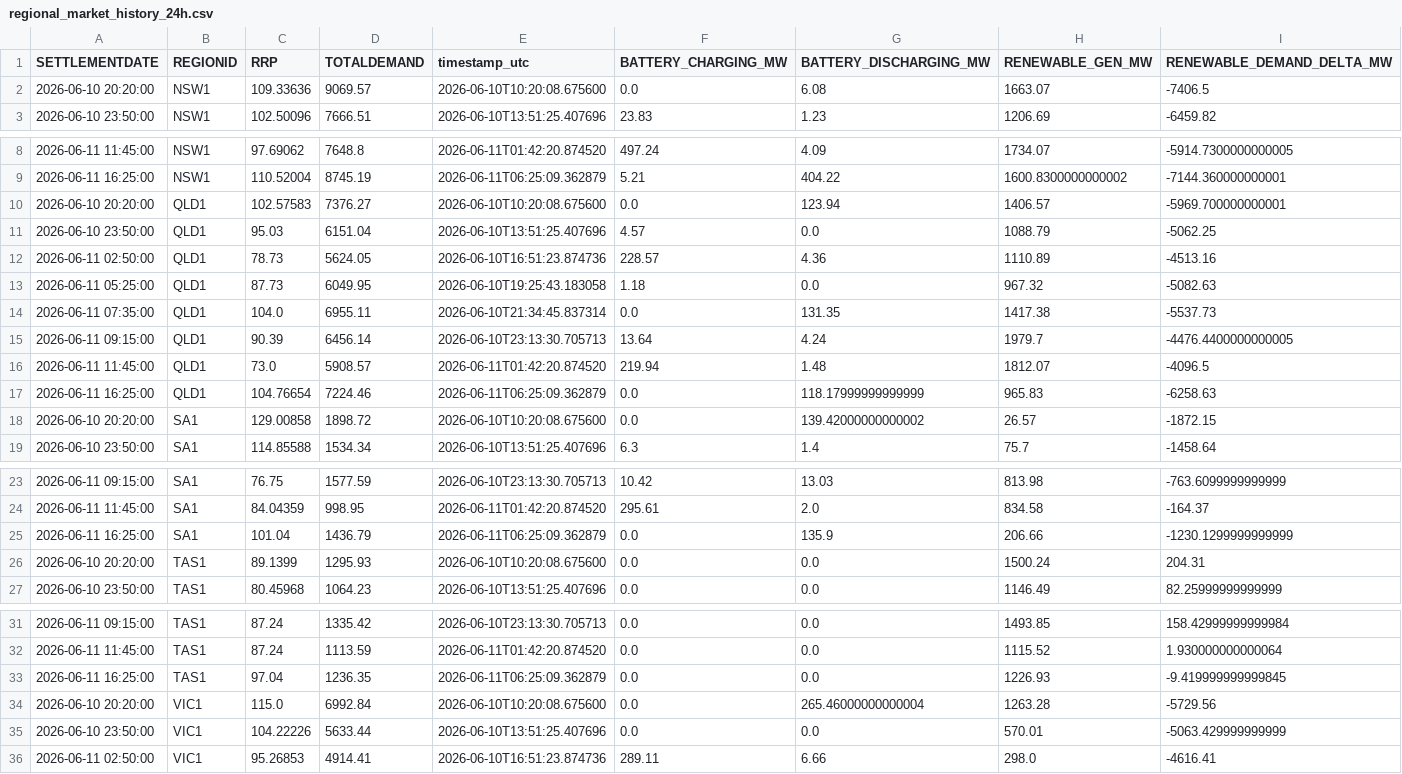
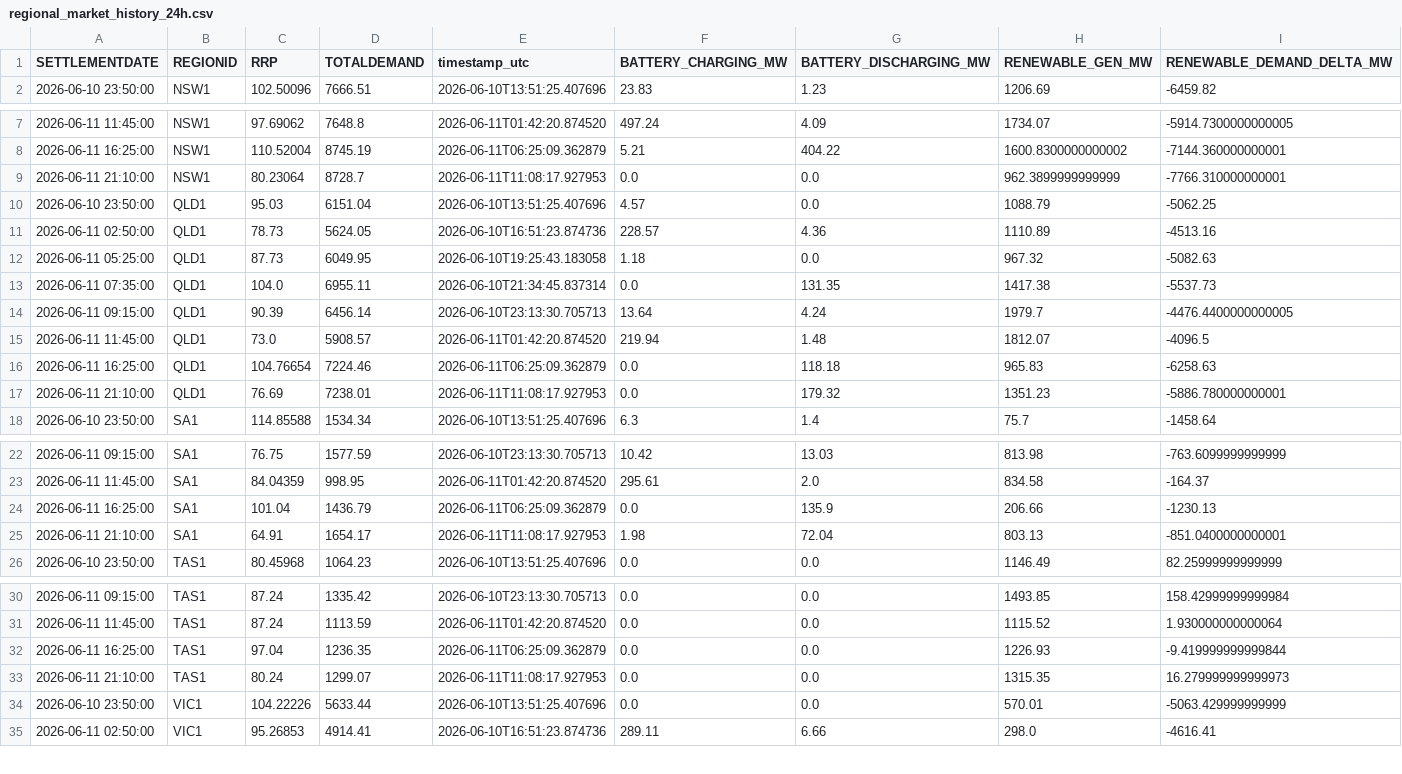
Before and after one commit to rshaw13/au_bess_map, a CSV file: data/regional_market_history_24h.csv, drawn as a sheet; only a part is shown, gaps mark what is left out; the diff covers the shown part only.

```diff
--- a/data/regional_market_history_24h.csv
+++ b/data/regional_market_history_24h.csv
@@ -1,3 +1,2 @@
 SETTLEMENTDATE,REGIONID,RRP,TOTALDEMAND,timestamp_utc,BATTERY_CHARGING_MW,BATTERY_DISCHARGING_MW,RENEWABLE_GEN_MW,RENEWABLE_DEMAND_DELTA_MW
-2026-06-10 20:20:00,NSW1,109.33636,9069.57,2026-06-10T10:20:08.675600,0.0,6.08,1663.07,-7406.5
 2026-06-10 23:50:00,NSW1,102.50096,7666.51,2026-06-10T13:51:25.407696,23.83,1.23,1206.69,-6459.82
@@ -9,3 +8,3 @@ SETTLEMENTDATE,REGIONID,RRP,TOTALDEMAND,timestamp_utc,BATTERY_CHARGING_MW,BATTER
 2026-06-11 16:25:00,NSW1,110.52004,8745.19,2026-06-11T06:25:09.362879,5.21,404.22,1600.8300000000002,-7144.360000000001
-2026-06-10 20:20:00,QLD1,102.57583,7376.27,2026-06-10T10:20:08.675600,0.0,123.94,1406.57,-5969.700000000001
+2026-06-11 21:10:00,NSW1,80.23064,8728.7,2026-06-11T11:08:17.927953,0.0,0.0,962.3899999999999,-7766.310000000001
 2026-06-10 23:50:00,QLD1,95.03,6151.04,2026-06-10T13:51:25.407696,4.57,0.0,1088.79,-5062.25
@@ -16,4 +15,4 @@ SETTLEMENTDATE,REGIONID,RRP,TOTALDEMAND,timestamp_utc,BATTERY_CHARGING_MW,BATTER
 2026-06-11 11:45:00,QLD1,73.0,5908.57,2026-06-11T01:42:20.874520,219.94,1.48,1812.07,-4096.5
-2026-06-11 16:25:00,QLD1,104.76654,7224.46,2026-06-11T06:25:09.362879,0.0,118.17999999999999,965.83,-6258.63
-2026-06-10 20:20:00,SA1,129.00858,1898.72,2026-06-10T10:20:08.675600,0.0,139.42000000000002,26.57,-1872.15
+2026-06-11 16:25:00,QLD1,104.76654,7224.46,2026-06-11T06:25:09.362879,0.0,118.18,965.83,-6258.63
+2026-06-11 21:10:00,QLD1,76.69,7238.01,2026-06-11T11:08:17.927953,0.0,179.32,1351.23,-5886.780000000001
 2026-06-10 23:50:00,SA1,114.85588,1534.34,2026-06-10T13:51:25.407696,6.3,1.4,75.7,-1458.64
@@ -24,4 +23,4 @@ SETTLEMENTDATE,REGIONID,RRP,TOTALDEMAND,timestamp_utc,BATTERY_CHARGING_MW,BATTER
 2026-06-11 11:45:00,SA1,84.04359,998.95,2026-06-11T01:42:20.874520,295.61,2.0,834.58,-164.37
-2026-06-11 16:25:00,SA1,101.04,1436.79,2026-06-11T06:25:09.362879,0.0,135.9,206.66,-1230.1299999999999
-2026-06-10 20:20:00,TAS1,89.1399,1295.93,2026-06-10T10:20:08.675600,0.0,0.0,1500.24,204.31
+2026-06-11 16:25:00,SA1,101.04,1436.79,2026-06-11T06:25:09.362879,0.0,135.9,206.66,-1230.13
+2026-06-11 21:10:00,SA1,64.91,1654.17,2026-06-11T11:08:17.927953,1.98,72.04,803.13,-851.0400000000001
 2026-06-10 23:50:00,TAS1,80.45968,1064.23,2026-06-10T13:51:25.407696,0.0,0.0,1146.49,82.25999999999999
@@ -32,4 +31,4 @@ SETTLEMENTDATE,REGIONID,RRP,TOTALDEMAND,timestamp_utc,BATTERY_CHARGING_MW,BATTER
 2026-06-11 11:45:00,TAS1,87.24,1113.59,2026-06-11T01:42:20.874520,0.0,0.0,1115.52,1.930000000000064
-2026-06-11 16:25:00,TAS1,97.04,1236.35,2026-06-11T06:25:09.362879,0.0,0.0,1226.93,-9.419999999999845
-2026-06-10 20:20:00,VIC1,115.0,6992.84,2026-06-10T10:20:08.675600,0.0,265.46000000000004,1263.28,-5729.56
+2026-06-11 16:25:00,TAS1,97.04,1236.35,2026-06-11T06:25:09.362879,0.0,0.0,1226.93,-9.419999999999844
+2026-06-11 21:10:00,TAS1,80.24,1299.07,2026-06-11T11:08:17.927953,0.0,0.0,1315.35,16.279999999999973
 2026-06-10 23:50:00,VIC1,104.22226,5633.44,2026-06-10T13:51:25.407696,0.0,0.0,570.01,-5063.429999999999
```
Also changed, not shown: 1 added row elsewhere in this file, data/bess_history_24h.csv, data/latest_bess_data.csv, 1 other file.
